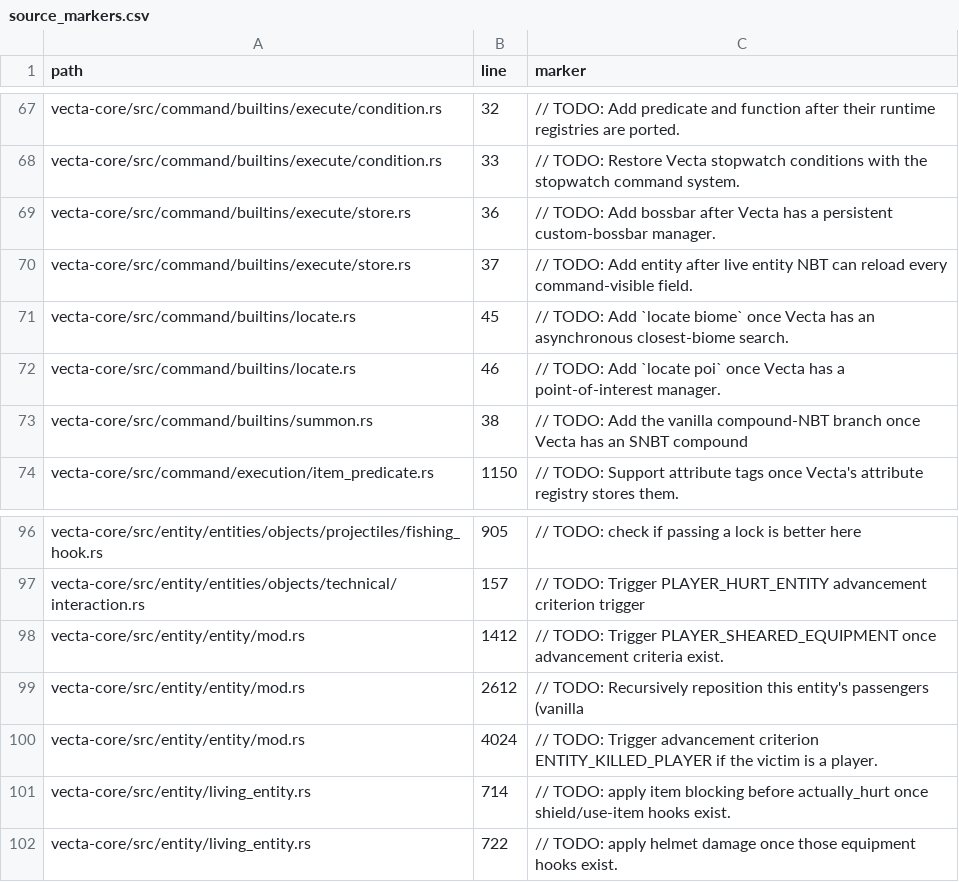
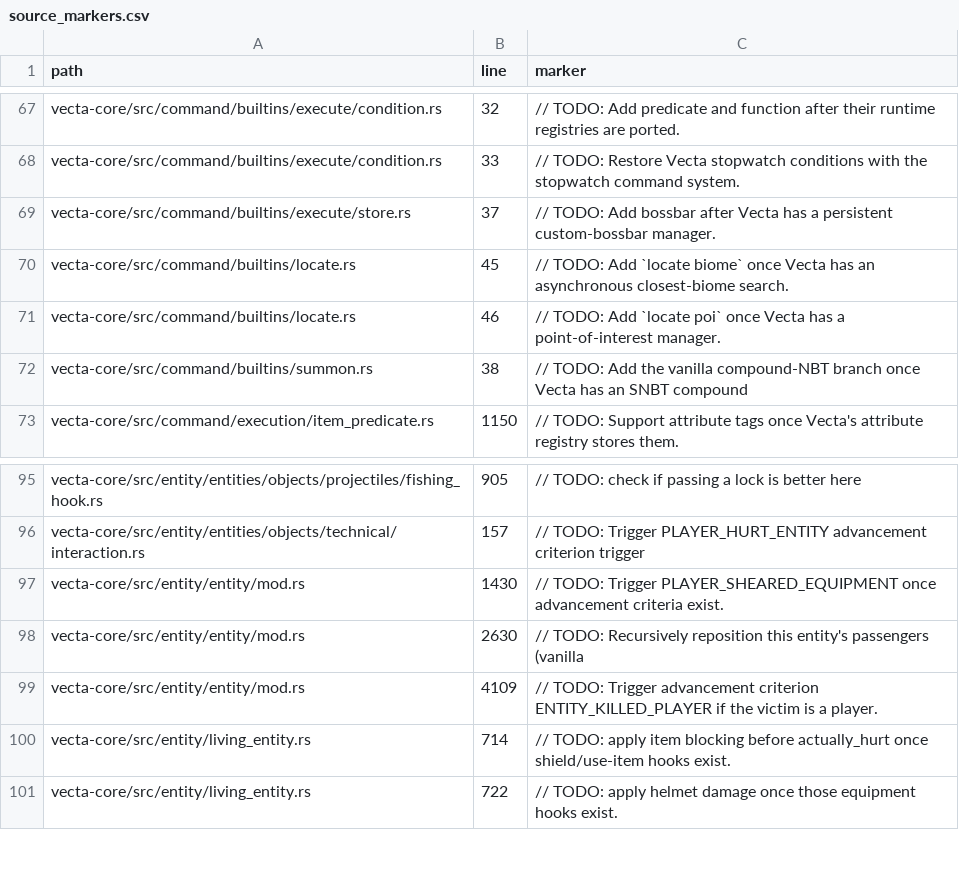
Before and after one commit to Daniiltoptl/VectaMC, a CSV file: planning/audit/source_markers.csv, drawn as a sheet; only a part is shown, gaps mark what is left out.

Commit message:
docs(night-06): record the placement context, region I/O and entity data slice
Session 5 closes B-06-09 (placement read context) and the `/data entity` half of
B-06-06, adds a real region-file round trip for W06-105, and fixes the two
component-map persistence bugs that trip found. `compute` is re-scoped in
B-06-07 as a typed provider subsystem rather than an extractor dependency.

Audit provenance moves to the code commit and the removed `execute store entity`
TODO drops one source marker (232 -> 231).

```diff
--- a/planning/audit/source_markers.csv
+++ b/planning/audit/source_markers.csv
@@ -68,4 +68,3 @@ vecta-core/src/command/builtins/execute/condition.rs,32,// TODO: Add predicate a
 vecta-core/src/command/builtins/execute/condition.rs,33,// TODO: Restore Vecta stopwatch conditions with the stopwatch command system.
-vecta-core/src/command/builtins/execute/store.rs,36,// TODO: Add bossbar after Vecta has a persistent custom-bossbar manager.
-vecta-core/src/command/builtins/execute/store.rs,37,// TODO: Add entity after live entity NBT can reload every command-visible field.
+vecta-core/src/command/builtins/execute/store.rs,37,// TODO: Add bossbar after Vecta has a persistent custom-bossbar manager.
 vecta-core/src/command/builtins/locate.rs,45,// TODO: Add `locate biome` once Vecta has an asynchronous closest-biome search.
@@ -97,5 +96,5 @@ vecta-core/src/entity/entities/objects/projectiles/fishing_hook.rs,905,// TODO:
 vecta-core/src/entity/entities/objects/technical/interaction.rs,157,// TODO: Trigger PLAYER_HURT_ENTITY advancement criterion trigger
-vecta-core/src/entity/entity/mod.rs,1412,// TODO: Trigger PLAYER_SHEARED_EQUIPMENT once advancement criteria exist.
-vecta-core/src/entity/entity/mod.rs,2612,// TODO: Recursively reposition this entity's passengers (vanilla
-vecta-core/src/entity/entity/mod.rs,4024,// TODO: Trigger advancement criterion ENTITY_KILLED_PLAYER if the victim is a player.
+vecta-core/src/entity/entity/mod.rs,1430,// TODO: Trigger PLAYER_SHEARED_EQUIPMENT once advancement criteria exist.
+vecta-core/src/entity/entity/mod.rs,2630,// TODO: Recursively reposition this entity's passengers (vanilla
+vecta-core/src/entity/entity/mod.rs,4109,// TODO: Trigger advancement criterion ENTITY_KILLED_PLAYER if the victim is a player.
 vecta-core/src/entity/living_entity.rs,714,// TODO: apply item blocking before actually_hurt once shield/use-item hooks exist.
```
Also changed, not shown: 6 other files.
